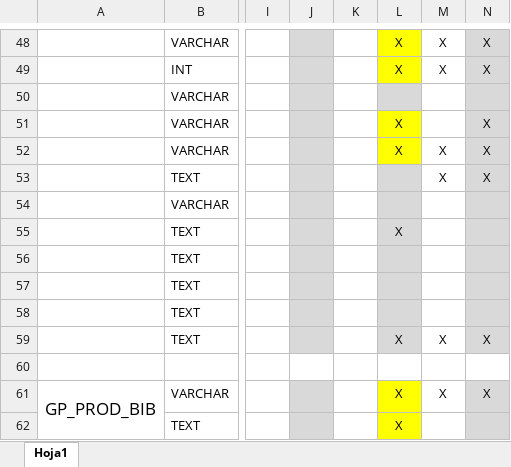
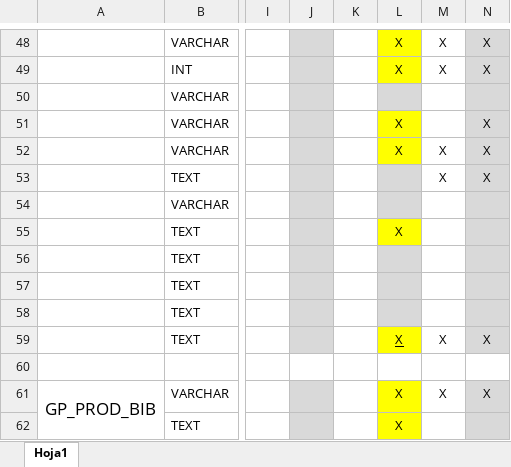
Before and after one commit to mfneirae/GrupLAC-Complete, an Excel workbook: Modelo BD.xlsx, sheet Hoja1, drawn as a sheet; only a part is shown, gaps mark what is left out; values as stored, in another font and other column widths than the file's, no borders; the diff names each change by its address in the sheet, - before the commit and + after, or states it on an @@ line.

```diff
--- a/Modelo BD.xlsx (sheet Hoja1)
+++ b/Modelo BD.xlsx (sheet Hoja1)
-L55 fill: #D9D9D9
+L55 fill: #FFFF00
@@ L59 fill: #D9D9D9 → #FFFF00, underline: off → on @@
```
Also changed, not shown: 2 other files.
